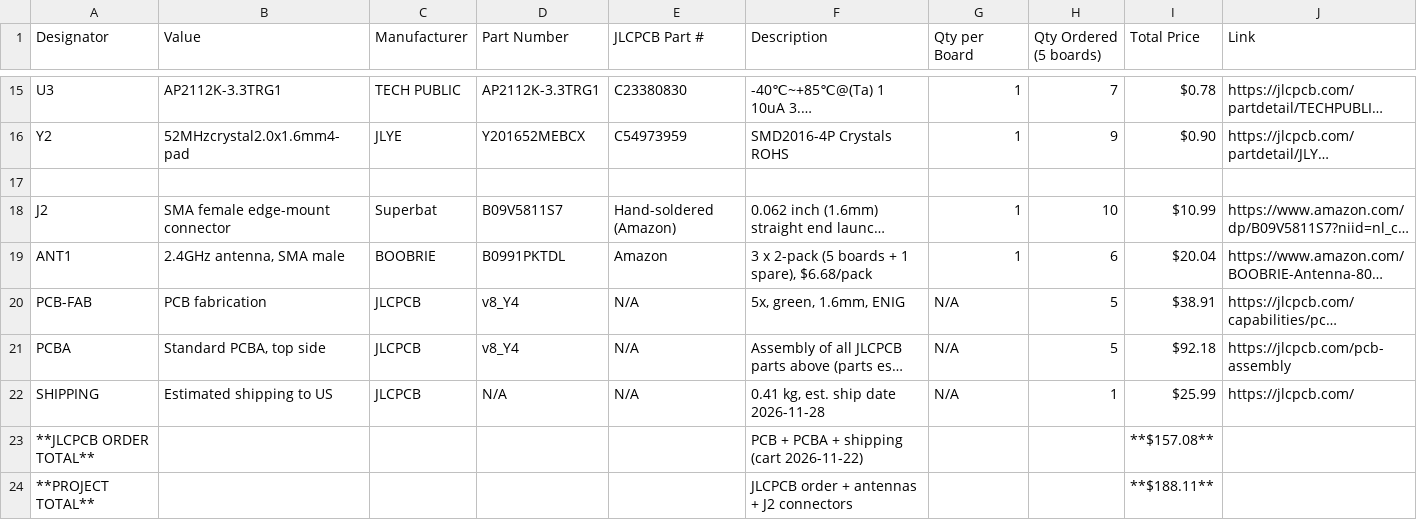
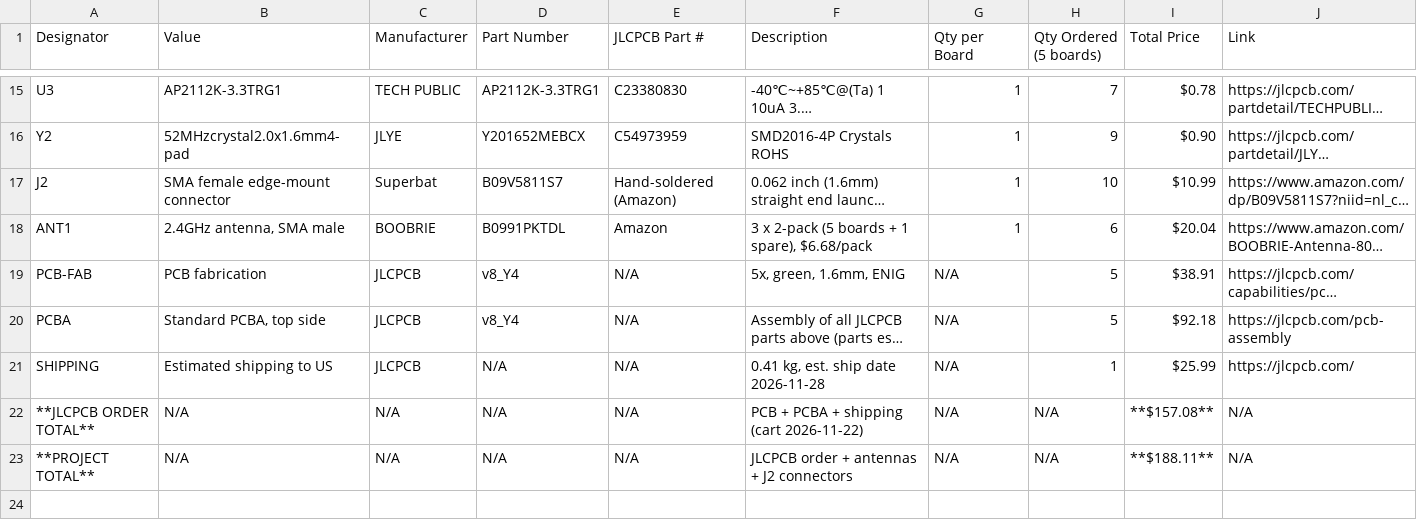
Before and after one commit to whosthedoctor/ESP32-Transmitter-and-Receiver, a CSV file: BOM.csv, drawn as a sheet; only a part is shown, gaps mark what is left out; long unchanged cells end in …; removed rows and columns are numbered as before the commit, all else as after; the diff names each change by its address in the sheet, - before the commit and + after, or states it on an @@ line.

Commit message:
Fill blank cells with N/A

```diff
--- a/BOM.csv
+++ b/BOM.csv
-row 17: (empty)
-B22:B23 (Value): (empty)
+B22:B23 (Value): N/A
-C22:C23 (Manufacturer): (empty)
+C22:C23 (Manufacturer): N/A
-D22:D23 (Part Number): (empty)
+D22:D23 (Part Number): N/A
-E22:E23 (JLCPCB Part #): (empty)
+E22:E23 (JLCPCB Part #): N/A
-G22:G23 (Qty per Board): (empty)
+G22:G23 (Qty per Board): N/A
-H22:H23 (Qty Ordered (5 boards)): (empty)
+H22:H23 (Qty Ordered (5 boards)): N/A
-J22:J23 (Link): (empty)
+J22:J23 (Link): N/A
```
